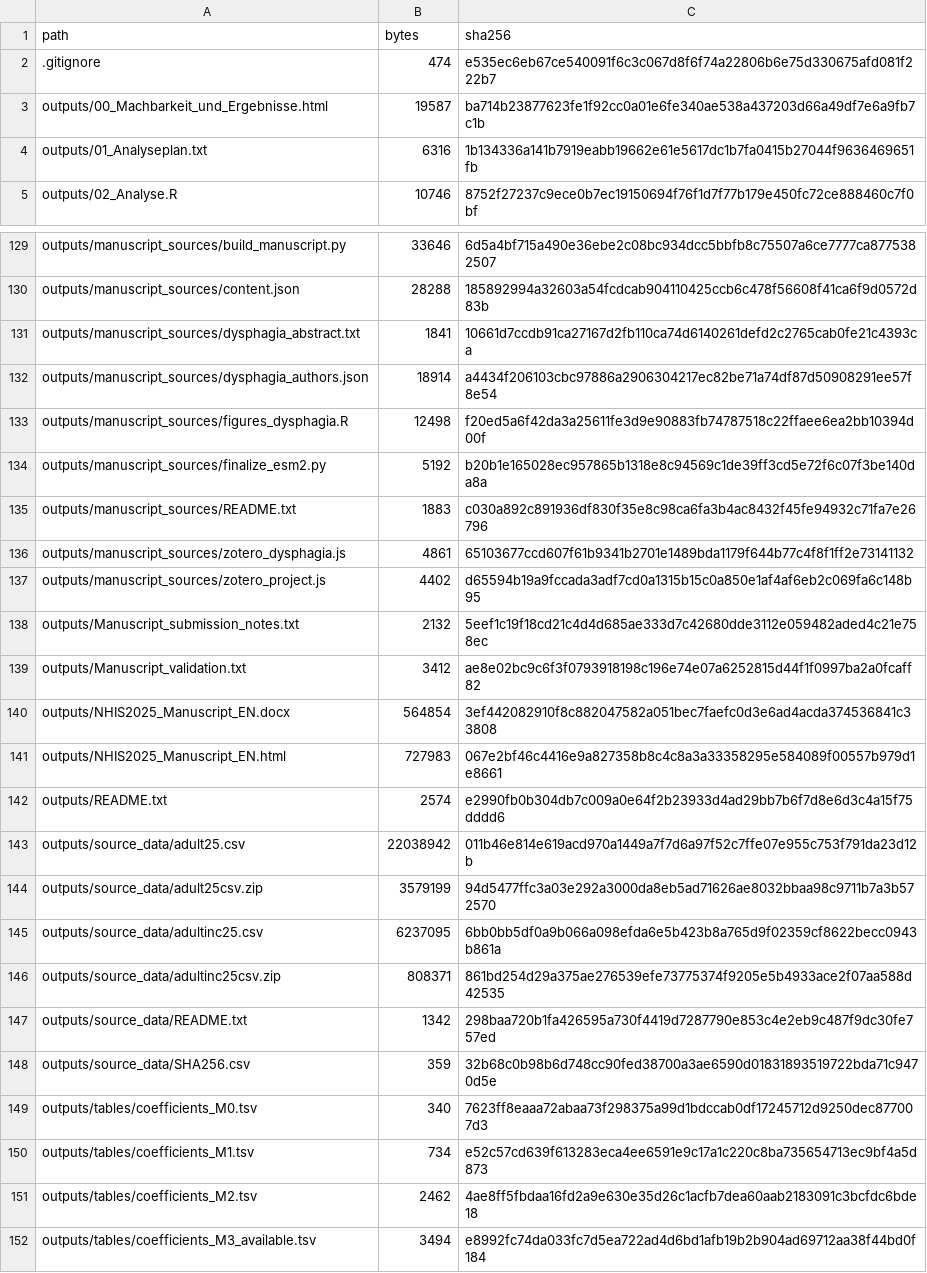
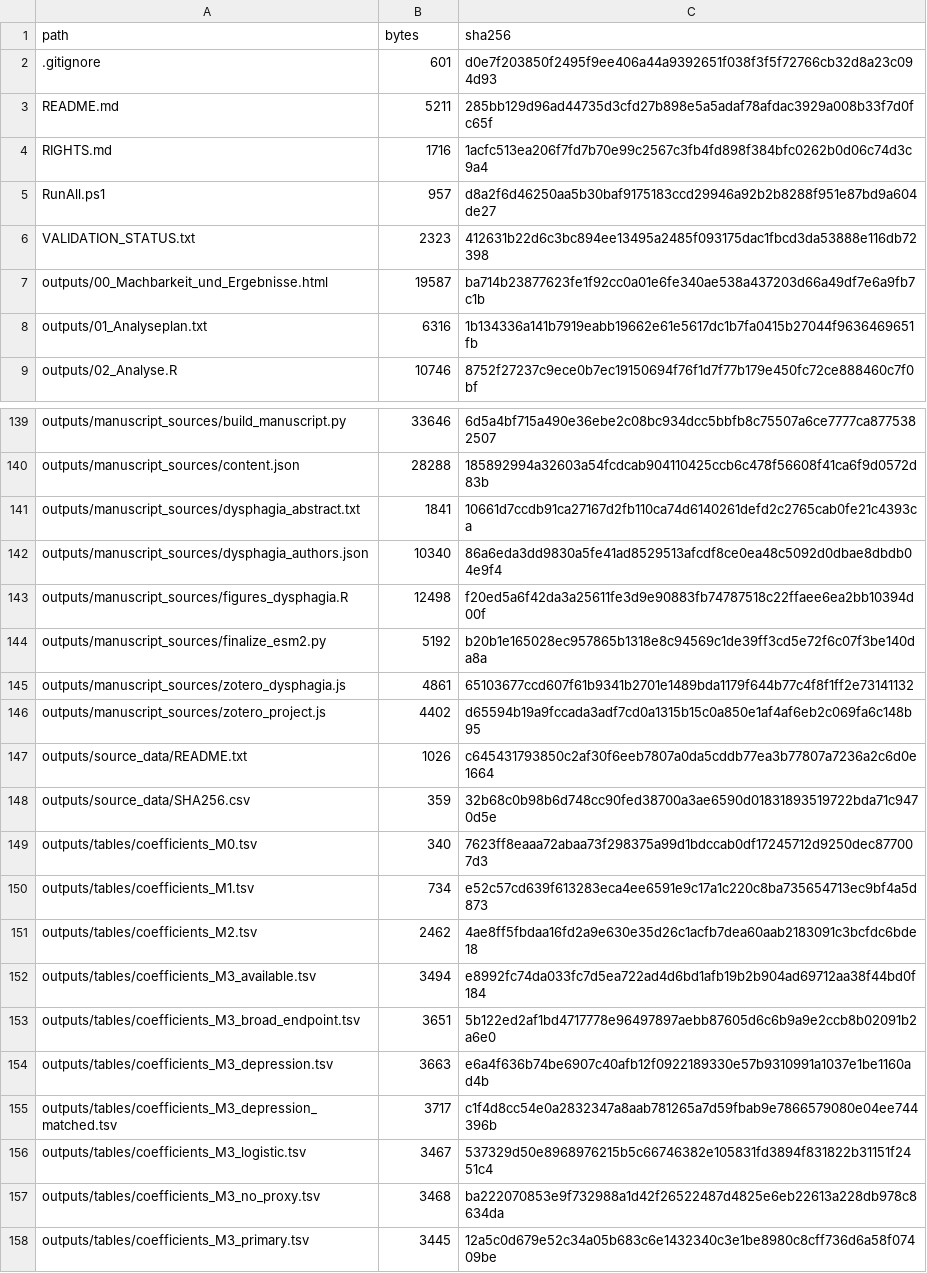
Before and after one commit to benlabeit/nhis2025-swallowing-loneliness, a TSV file: FILE_MANIFEST.tsv, drawn as a sheet; only a part is shown, gaps mark what is left out; the shorter side is filled out with more unchanged rows; the diff covers the shown part only.

```diff
--- a/FILE_MANIFEST.tsv
+++ b/FILE_MANIFEST.tsv
@@ -1,3 +1,7 @@
 path	bytes	sha256
-.gitignore	474	e535ec6eb67ce540091f6c3c067d8f6f74a22806b6e75d330675afd081f222b7
+.gitignore	601	d0e7f203850f2495f9ee406a44a9392651f038f3f5f72766cb32d8a23c094d93
+README.md	5211	285bb129d96ad44735d3cfd27b898e5a5adaf78afdac3929a008b33f7d0fc65f
+RIGHTS.md	1716	1acfc513ea206f7fd7b70e99c2567c3fb4fd898f384bfc0262b0d06c74d3c9a4
+RunAll.ps1	957	d8a2f6d46250aa5b30baf9175183ccd29946a92b2b8288f951e87bd9a604de27
+VALIDATION_STATUS.txt	2323	412631b22d6c3bc894ee13495a2485f093175dac1fbcd3da53888e116db72398
 outputs/00_Machbarkeit_und_Ergebnisse.html	19587	ba714b23877623fe1f92cc0a01e6fe340ae538a437203d66a49df7e6a9fb7c1b
@@ -131,18 +141,8 @@ outputs/manuscript_sources/content.json	28288	185892994a32603a54fcdcab904110425c
 outputs/manuscript_sources/dysphagia_abstract.txt	1841	10661d7ccdb91ca27167d2fb110ca74d6140261defd2c2765cab0fe21c4393ca
-outputs/manuscript_sources/dysphagia_authors.json	18914	a4434f206103cbc97886a2906304217ec82be71a74df87d50908291ee57f8e54
+outputs/manuscript_sources/dysphagia_authors.json	10340	86a6eda3dd9830a5fe41ad8529513afcdf8ce0ea48c5092d0dbae8dbdb04e9f4
 outputs/manuscript_sources/figures_dysphagia.R	12498	f20ed5a6f42da3a25611fe3d9e90883fb74787518c22ffaee6ea2bb10394d00f
 outputs/manuscript_sources/finalize_esm2.py	5192	b20b1e165028ec957865b1318e8c94569c1de39ff3cd5e72f6c07f3be140da8a
-outputs/manuscript_sources/README.txt	1883	c030a892c891936df830f35e8c98ca6fa3b4ac8432f45fe94932c71fa7e26796
 outputs/manuscript_sources/zotero_dysphagia.js	4861	65103677ccd607f61b9341b2701e1489bda1179f644b77c4f8f1ff2e73141132
 outputs/manuscript_sources/zotero_project.js	4402	d65594b19a9fccada3adf7cd0a1315b15c0a850e1af4af6eb2c069fa6c148b95
-outputs/Manuscript_submission_notes.txt	2132	5eef1c19f18cd21c4d4d685ae333d7c42680dde3112e059482aded4c21e758ec
-outputs/Manuscript_validation.txt	3412	ae8e02bc9c6f3f0793918198c196e74e07a6252815d44f1f0997ba2a0fcaff82
-outputs/NHIS2025_Manuscript_EN.docx	564854	3ef442082910f8c882047582a051bec7faefc0d3e6ad4acda374536841c33808
-outputs/NHIS2025_Manuscript_EN.html	727983	067e2bf46c4416e9a827358b8c4c8a3a33358295e584089f00557b979d1e8661
-outputs/README.txt	2574	e2990fb0b304db7c009a0e64f2b23933d4ad29bb7b6f7d8e6d3c4a15f75dddd6
-outputs/source_data/adult25.csv	22038942	011b46e814e619acd970a1449a7f7d6a97f52c7ffe07e955c753f791da23d12b
-outputs/source_data/adult25csv.zip	3579199	94d5477ffc3a03e292a3000da8eb5ad71626ae8032bbaa98c9711b7a3b572570
-outputs/source_data/adultinc25.csv	6237095	6bb0bb5df0a9b066a098efda6e5b423b8a765d9f02359cf8622becc0943b861a
-outputs/source_data/adultinc25csv.zip	808371	861bd254d29a375ae276539efe73775374f9205e5b4933ace2f07aa588d42535
-outputs/source_data/README.txt	1342	298baa720b1fa426595a730f4419d7287790e853c4e2eb9c487f9dc30fe757ed
+outputs/source_data/README.txt	1026	c645431793850c2af30f6eeb7807a0da5cddb77ea3b77807a7236a2c6d0e1664
 outputs/source_data/SHA256.csv	359	32b68c0b98b6d748cc90fed38700a3ae6590d01831893519722bda71c9470d5e
```
Also changed, not shown: 1 added row, 3 removed rows and 17 moved rows elsewhere in this file, 7 other files.
